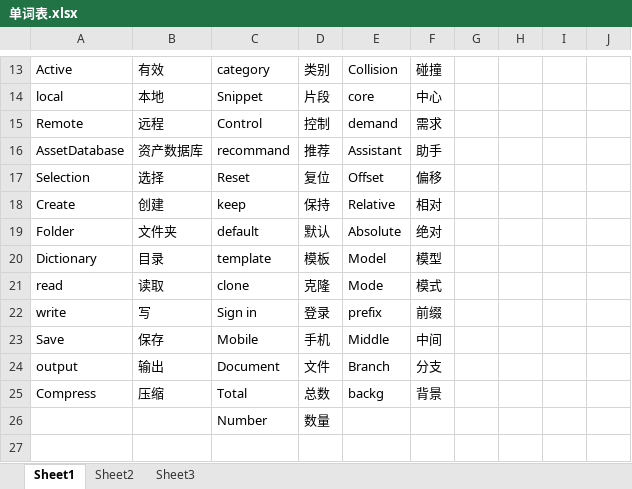
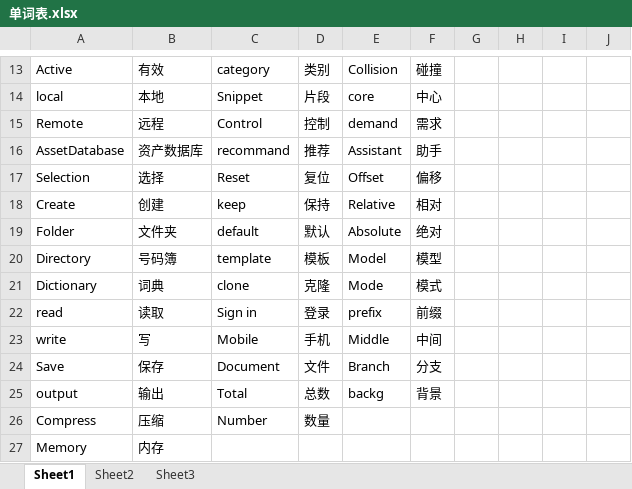
Before and after one commit to xiahailong9000/xia_-, an Excel workbook: 单词表.xlsx, sheet Sheet1, drawn as a sheet; only a part is shown, gaps mark what is left out; values as stored, in another font and other column widths than the file's, no borders; removed rows and columns are numbered as before the commit, all else as after; the diff names each change by its address in the sheet, - before the commit and + after, or states it on an @@ line.

Commit message:
dd

```diff
--- a/单词表.xlsx (sheet Sheet1)
+++ b/单词表.xlsx (sheet Sheet1)
+row 20: Directory | 号码簿 | template | 模板 | Model | 模型
-B21: 目录
+B21: 词典
-C21: template
+C21: clone
-D21: 模板
+D21: 克隆
-E21: Model
+E21: Mode
-F21: 模型
+F21: 模式
-C22: clone
+C22: Sign in
-D22: 克隆
+D22: 登录
-E22: Mode
+E22: prefix
-F22: 模式
+F22: 前缀
-C23: Sign in
+C23: Mobile
-D23: 登录
+D23: 手机
-E23: prefix
+E23: Middle
-F23: 前缀
+F23: 中间
-C24: Mobile
+C24: Document
-D24: 手机
+D24: 文件
-E24: Middle
+E24: Branch
-F24: 中间
+F24: 分支
-C25: Document
+C25: Total
-D25: 文件
+D25: 总数
-E25: Branch
+E25: backg
-F25: 分支
+F25: 背景
-C26: Total
+C26: Number
-D26: 总数
+D26: 数量
-E26: backg
+E26: (empty)
-F26: 背景
+F26: (empty)
-row 26:  |  | Number | 数量
+row 27: Memory | 内存
```
